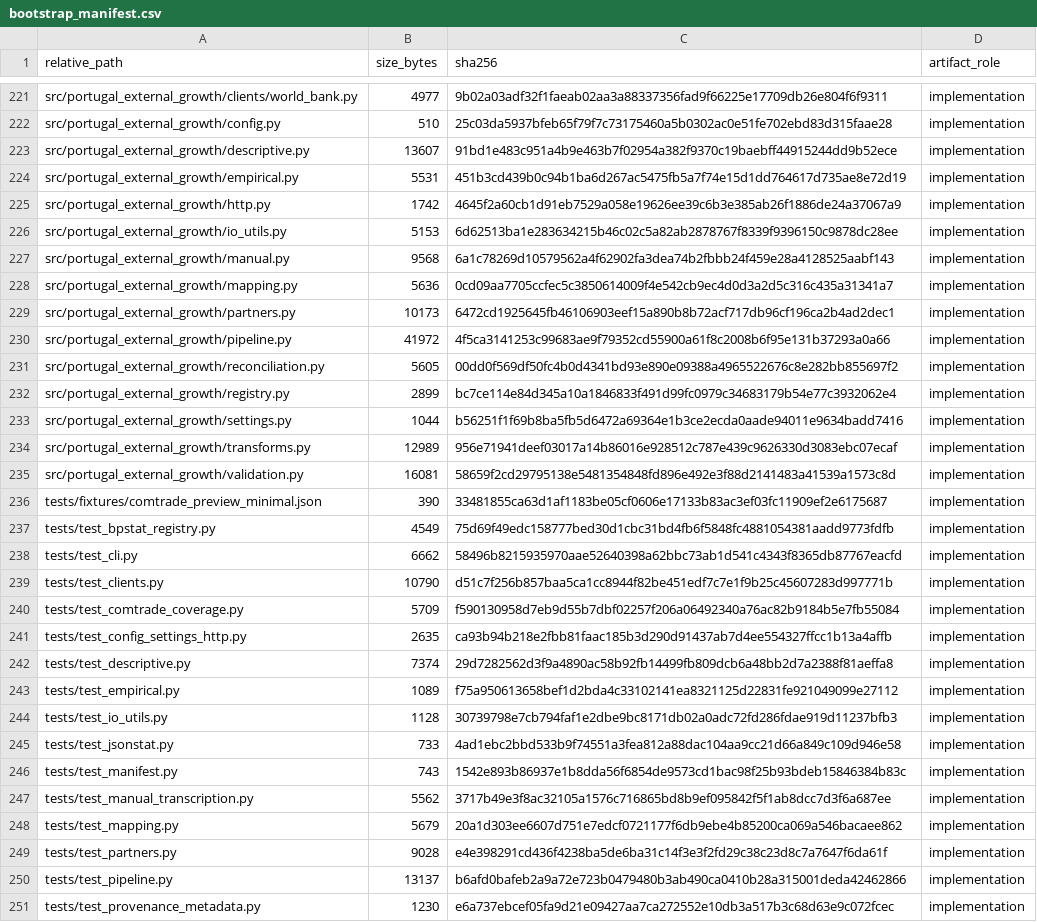
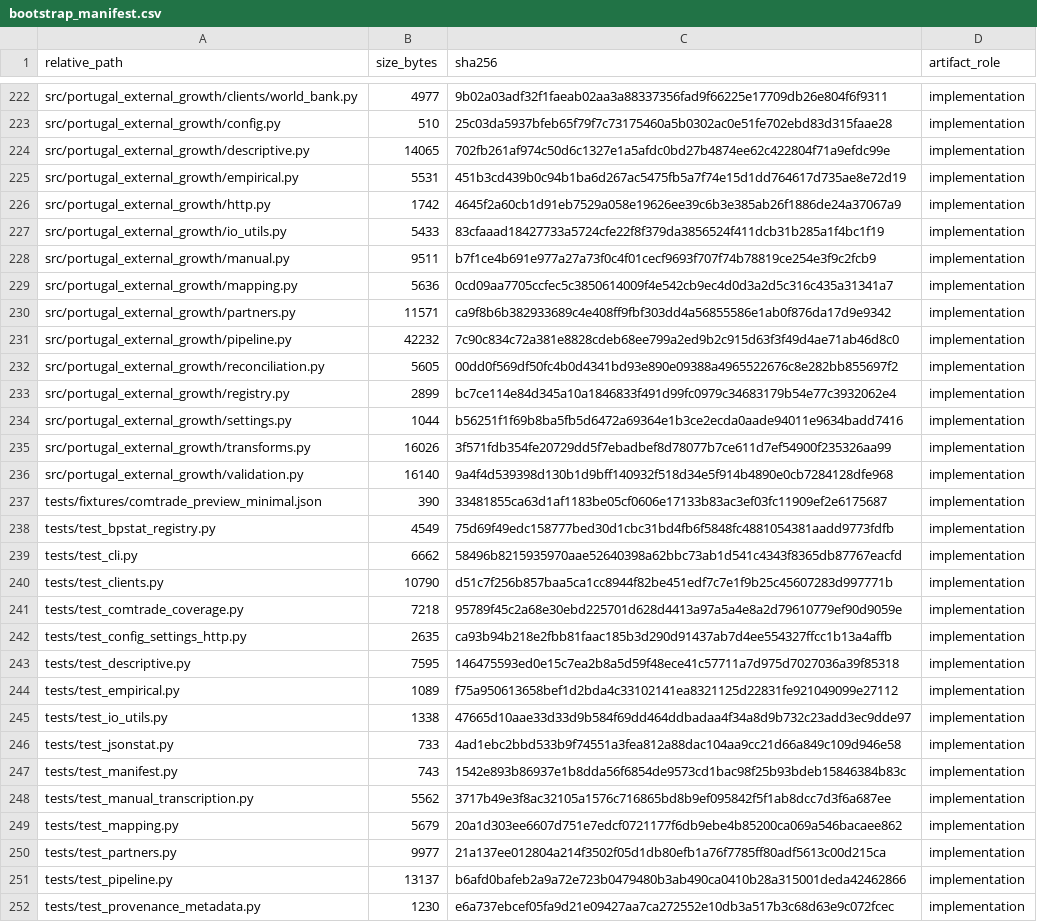
Before and after one commit to DiogoRibeiro7/portugal-external-growth-1960-1973, a CSV file: results/manifests/bootstrap_manifest.csv, drawn as a sheet; only a part is shown, gaps mark what is left out; the diff covers the shown part only.

```diff
--- a/results/manifests/bootstrap_manifest.csv
+++ b/results/manifests/bootstrap_manifest.csv
@@ -222,10 +223,10 @@ src/portugal_external_growth/clients/world_bank.py,4977,9b02a03adf32f1faeab02aa3
 src/portugal_external_growth/config.py,510,25c03da5937bfeb65f79f7c73175460a5b0302ac0e51fe702ebd83d315faae28,implementation
-src/portugal_external_growth/descriptive.py,13607,91bd1e483c951a4b9e463b7f02954a382f9370c19baebff44915244dd9b52ece,implementation
+src/portugal_external_growth/descriptive.py,14065,702fb261af974c50d6c1327e1a5afdc0bd27b4874ee62c422804f71a9efdc99e,implementation
 src/portugal_external_growth/empirical.py,5531,451b3cd439b0c94b1ba6d267ac5475fb5a7f74e15d1dd764617d735ae8e72d19,implementation
 src/portugal_external_growth/http.py,1742,4645f2a60cb1d91eb7529a058e19626ee39c6b3e385ab26f1886de24a37067a9,implementation
-src/portugal_external_growth/io_utils.py,5153,6d62513ba1e283634215b46c02c5a82ab2878767f8339f9396150c9878dc28ee,implementation
-src/portugal_external_growth/manual.py,9568,6a1c78269d10579562a4f62902fa3dea74b2fbbb24f459e28a4128525aabf143,implementation
+src/portugal_external_growth/io_utils.py,5433,83cfaaad18427733a5724cfe22f8f379da3856524f411dcb31b285a1f4bc1f19,implementation
+src/portugal_external_growth/manual.py,9511,b7f1ce4b691e977a27a73f0c4f01cecf9693f707f74b78819ce254e3f9c2fcb9,implementation
 src/portugal_external_growth/mapping.py,5636,0cd09aa7705ccfec5c3850614009f4e542cb9ec4d0d3a2d5c316c435a31341a7,implementation
-src/portugal_external_growth/partners.py,10173,6472cd1925645fb46106903eef15a890b8b72acf717db96cf196ca2b4ad2dec1,implementation
-src/portugal_external_growth/pipeline.py,41972,4f5ca3141253c99683ae9f79352cd55900a61f8c2008b6f95e131b37293a0a66,implementation
+src/portugal_external_growth/partners.py,11571,ca9f8b6b382933689c4e408ff9fbf303dd4a56855586e1ab0f876da17d9e9342,implementation
+src/portugal_external_growth/pipeline.py,42232,7c90c834c72a381e8828cdeb68ee799a2ed9b2c915d63f3f49d4ae71ab46d8c0,implementation
 src/portugal_external_growth/reconciliation.py,5605,00dd0f569df50fc4b0d4341bd93e890e09388a4965522676c8e282bb855697f2,implementation
@@ -233,4 +234,4 @@ src/portugal_external_growth/registry.py,2899,bc7ce114e84d345a10a1846833f491d99f
 src/portugal_external_growth/settings.py,1044,b56251f1f69b8ba5fb5d6472a69364e1b3ce2ecda0aade94011e9634badd7416,implementation
-src/portugal_external_growth/transforms.py,12989,956e71941deef03017a14b86016e928512c787e439c9626330d3083ebc07ecaf,implementation
-src/portugal_external_growth/validation.py,16081,58659f2cd29795138e5481354848fd896e492e3f88d2141483a41539a1573c8d,implementation
+src/portugal_external_growth/transforms.py,16026,3f571fdb354fe20729dd5f7ebadbef8d78077b7ce611d7ef54900f235326aa99,implementation
+src/portugal_external_growth/validation.py,16140,9a4f4d539398d130b1d9bff140932f518d34e5f914b4890e0cb7284128dfe968,implementation
 tests/fixtures/comtrade_preview_minimal.json,390,33481855ca63d1af1183be05cf0606e17133b83ac3ef03fc11909ef2e6175687,implementation
@@ -239,7 +240,7 @@ tests/test_cli.py,6662,58496b8215935970aae52640398a62bbc73ab1d541c4343f8365db877
 tests/test_clients.py,10790,d51c7f256b857baa5ca1cc8944f82be451edf7c7e1f9b25c45607283d997771b,implementation
-tests/test_comtrade_coverage.py,5709,f590130958d7eb9d55b7dbf02257f206a06492340a76ac82b9184b5e7fb55084,implementation
+tests/test_comtrade_coverage.py,7218,95789f45c2a68e30ebd225701d628d4413a97a5a4e8a2d79610779ef90d9059e,implementation
 tests/test_config_settings_http.py,2635,ca93b94b218e2fbb81faac185b3d290d91437ab7d4ee554327ffcc1b13a4affb,implementation
-tests/test_descriptive.py,7374,29d7282562d3f9a4890ac58b92fb14499fb809dcb6a48bb2d7a2388f81aeffa8,implementation
+tests/test_descriptive.py,7595,146475593ed0e15c7ea2b8a5d59f48ece41c57711a7d975d7027036a39f85318,implementation
 tests/test_empirical.py,1089,f75a950613658bef1d2bda4c33102141ea8321125d22831fe921049099e27112,implementation
-tests/test_io_utils.py,1128,30739798e7cb794faf1e2dbe9bc8171db02a0adc72fd286fdae919d11237bfb3,implementation
+tests/test_io_utils.py,1338,47665d10aae33d33d9b584f69dd464ddbadaa4f34a8d9b732c23add3ec9dde97,implementation
 tests/test_jsonstat.py,733,4ad1ebc2bbd533b9f74551a3fea812a88dac104aa9cc21d66a849c109d946e58,implementation
@@ -248,3 +249,3 @@ tests/test_manual_transcription.py,5562,3717b49e3f8ac32105a1576c716865bd8b9ef095
 tests/test_mapping.py,5679,20a1d303ee6607d751e7edcf0721177f6db9ebe4b85200ca069a546bacaee862,implementation
-tests/test_partners.py,9028,e4e398291cd436f4238ba5de6ba31c14f3e3f2fd29c38c23d8c7a7647f6da61f,implementation
+tests/test_partners.py,9977,21a137ee012804a214f3502f05d1db80efb1a76f7785ff80adf5613c00d215ca,implementation
 tests/test_pipeline.py,13137,b6afd0bafeb2a9a72e723b0479480b3ab490ca0410b28a315001deda42462866,implementation
```
Also changed, not shown: 1 added row and 30 edited cells elsewhere in this file, results/diagnostics/comtrade_coverage/comtrade_coverage_audit.csv, results/live/preliminary_trade_group_shares.csv, 23 other files.
